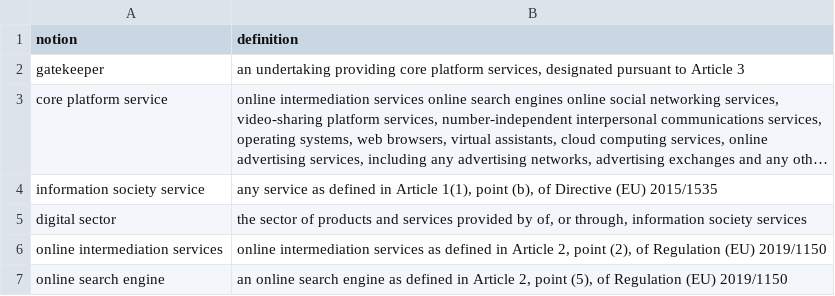
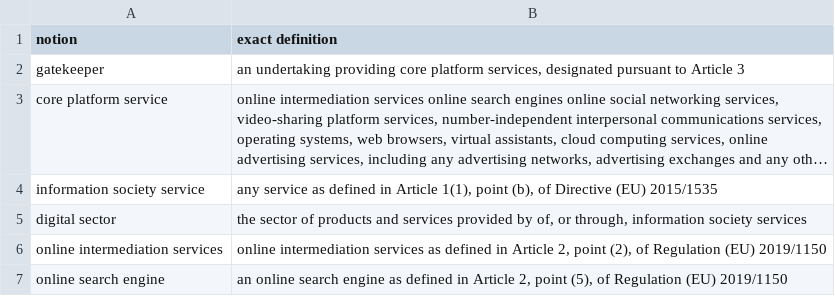
Before and after one commit to sts1265/DMA-Explorer, a CSV file: definitions.csv, drawn as a sheet; only a part is shown; long unchanged cells end in ….

Commit message:
Add files via upload

```diff
--- a/definitions.csv
+++ b/definitions.csv
@@ -1,2 +1,2 @@
-notion;definition
+notion;exact definition
 gatekeeper;an undertaking providing core platform services, designated pursuant to Article 3
```
